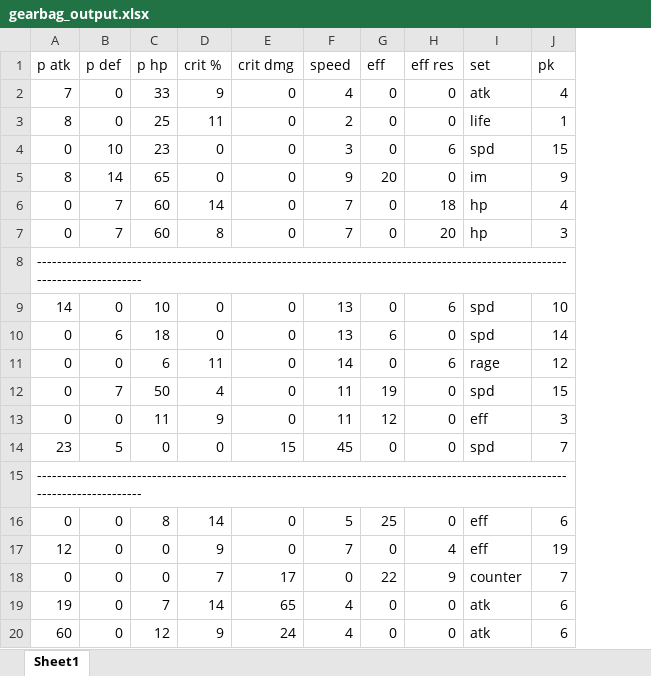
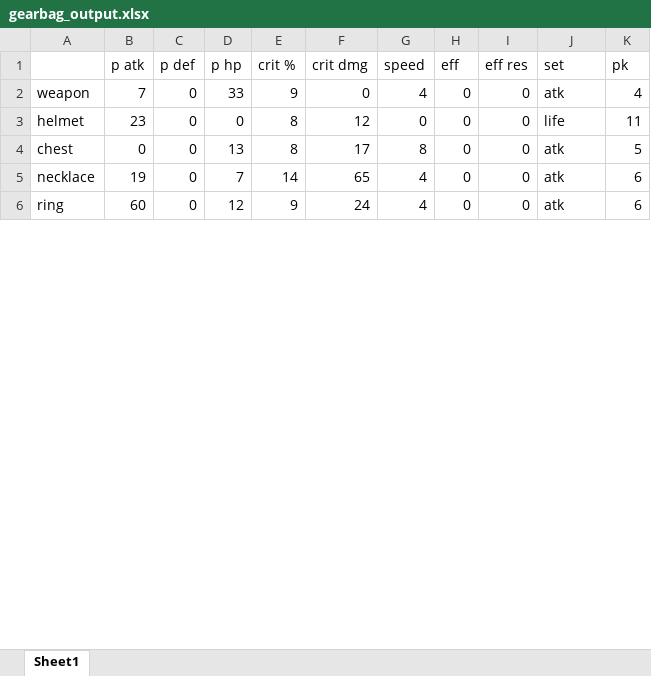
Before and after one commit to curiousquant/E7v2, an Excel workbook: gearbag_output.xlsx, sheet Sheet1, drawn as a sheet; only a part is shown; values as stored, in another font and other column widths than the file's, no borders; removed rows and columns are numbered as before the commit, all else as after; the diff covers the shown part only; the diff names each change by its address in the sheet, - before the commit and + after, or states it on an @@ line.

```diff
--- a/gearbag_output.xlsx (sheet Sheet1)
+++ b/gearbag_output.xlsx (sheet Sheet1)
+column A, rows 2-6: weapon | helmet | chest | necklace | ring
-row 3: 8 | 0 | 25 | 11 | 0 | 2 | 0 | 0 | life | 1
-row 4: 0 | 10 | 23 | 0 | 0 | 3 | 0 | 6 | spd | 15
-row 5: 8 | 14 | 65 | 0 | 0 | 9 | 20 | 0 | im | 9
-row 6: 0 | 7 | 60 | 14 | 0 | 7 | 0 | 18 | hp | 4
-row 7: 0 | 7 | 60 | 8 | 0 | 7 | 0 | 20 | hp | 3
-row 8: -------------------------------------------------------------------------------------------------------------------------------
-row 9: 14 | 0 | 10 | 0 | 0 | 13 | 0 | 6 | spd | 10
-row 10: 0 | 6 | 18 | 0 | 0 | 13 | 6 | 0 | spd | 14
-row 11: 0 | 0 | 6 | 11 | 0 | 14 | 0 | 6 | rage | 12
-row 12: 0 | 7 | 50 | 4 | 0 | 11 | 19 | 0 | spd | 15
-row 13: 0 | 0 | 11 | 9 | 0 | 11 | 12 | 0 | eff | 3
-C3 (p def): 5
+C3 (p def): 0
-E3 (crit %): 0
+E3 (crit %): 8
-F3 (crit dmg): 15
+F3 (crit dmg): 12
-G3 (speed): 45
+G3 (speed): 0
-J3 (set): spd
+J3 (set): life
-K3 (pk): 7
+K3 (pk): 11
-row 15: -------------------------------------------------------------------------------------------------------------------------------
-row 16: 0 | 0 | 8 | 14 | 0 | 5 | 25 | 0 | eff | 6
-row 17: 12 | 0 | 0 | 9 | 0 | 7 | 0 | 4 | eff | 19
-D4 (p hp): 0
+D4 (p hp): 13
-E4 (crit %): 7
+E4 (crit %): 8
-G4 (speed): 0
+G4 (speed): 8
-H4 (eff): 22
+H4 (eff): 0
-I4 (eff res): 9
+I4 (eff res): 0
-J4 (set): counter
+J4 (set): atk
-K4 (pk): 7
+K4 (pk): 5
```
Also changed, not shown: 1 added row, 7 removed rows and 1 edited cell elsewhere in this sheet, 7 other files.
